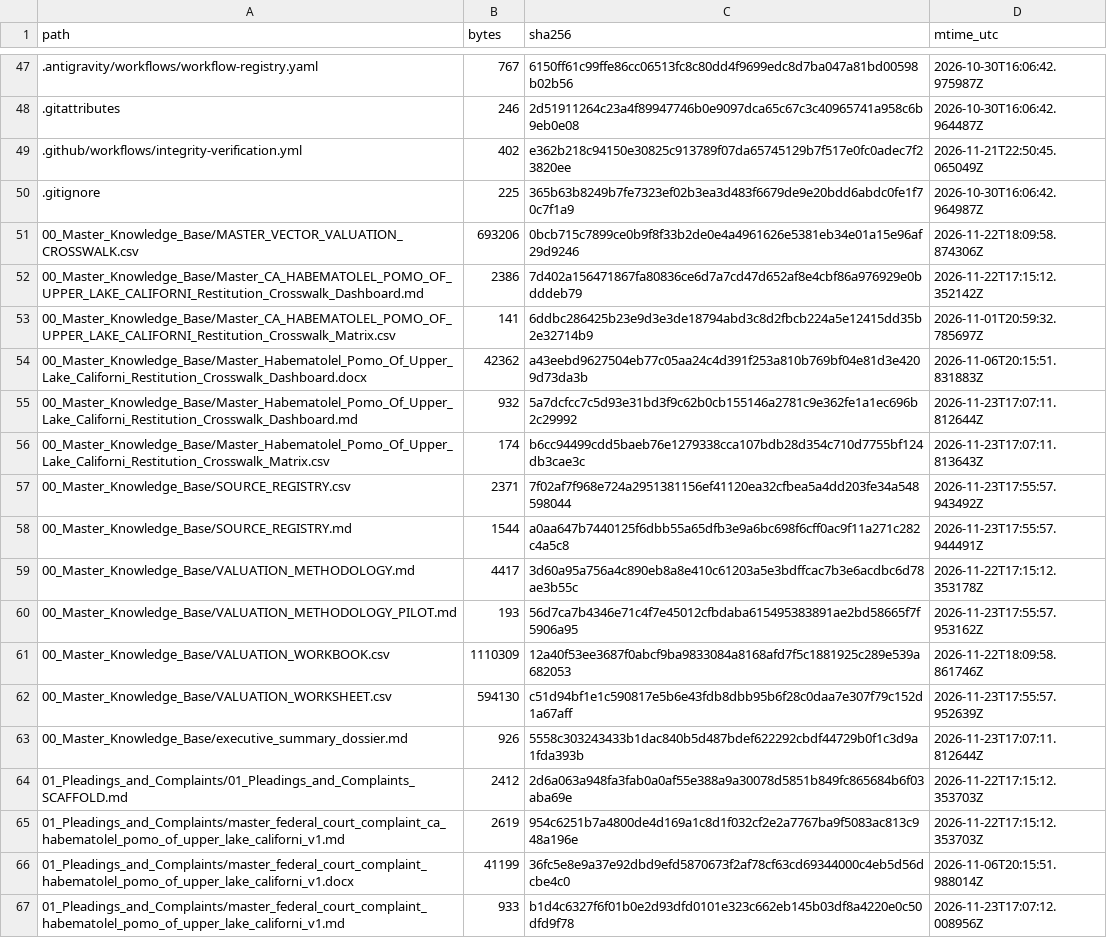
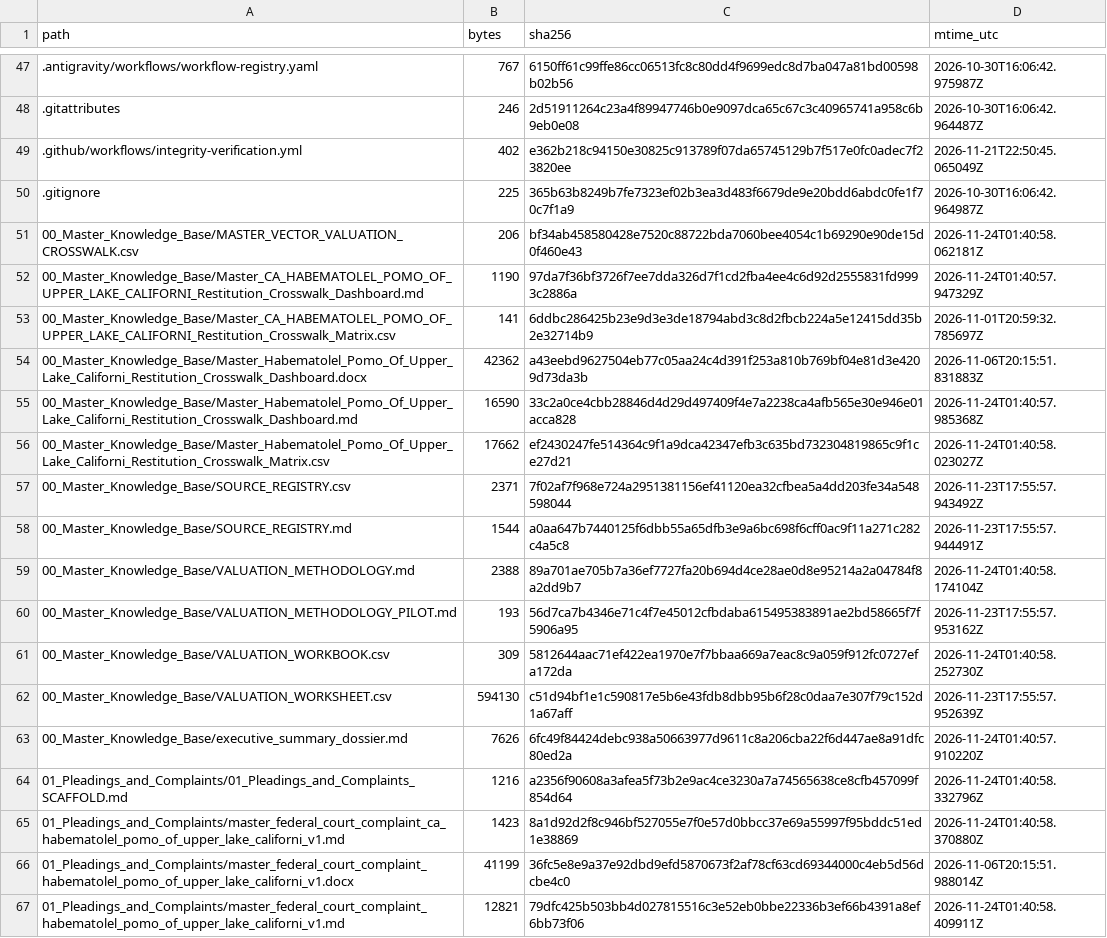
Before and after one commit to GlobalRestitutionAlliance/turtle-island-us-ca-habematolel-pomo-of-upper-lake-californi-master-litigation, a CSV file: 99_Archives_and_Manifests/MANIFEST_SHA256.csv, drawn as a sheet; only a part is shown, gaps mark what is left out; the diff covers the shown part only.

```diff
--- a/99_Archives_and_Manifests/MANIFEST_SHA256.csv
+++ b/99_Archives_and_Manifests/MANIFEST_SHA256.csv
@@ -50,18 +50,18 @@ path,bytes,sha256,mtime_utc
 .gitignore,225,365b63b8249b7fe7323ef02b3ea3d483f6679de9e20bdd6abdc0fe1f70c7f1a9,2026-10-30T16:06:42.964987Z
-00_Master_Knowledge_Base/MASTER_VECTOR_VALUATION_CROSSWALK.csv,693206,0bcb715c7899ce0b9f8f33b2de0e4a4961626e5381eb34e01a15e96af29d9246,2026-11-22T18:09:58.874306Z
-00_Master_Knowledge_Base/Master_CA_HABEMATOLEL_POMO_OF_UPPER_LAKE_CALIFORNI_Restitution_Crosswalk_Dashboard.md,2386,7d402a156471867fa80836ce6d7a7cd47d652af8e4cbf86a976929e0bdddeb79,2026-11-22T17:15:12.352142Z
+00_Master_Knowledge_Base/MASTER_VECTOR_VALUATION_CROSSWALK.csv,206,bf34ab458580428e7520c88722bda7060bee4054c1b69290e90de15d0f460e43,2026-11-24T01:40:58.062181Z
+00_Master_Knowledge_Base/Master_CA_HABEMATOLEL_POMO_OF_UPPER_LAKE_CALIFORNI_Restitution_Crosswalk_Dashboard.md,1190,97da7f36bf3726f7ee7dda326d7f1cd2fba4ee4c6d92d2555831fd9993c2886a,2026-11-24T01:40:57.947329Z
 00_Master_Knowledge_Base/Master_CA_HABEMATOLEL_POMO_OF_UPPER_LAKE_CALIFORNI_Restitution_Crosswalk_Matrix.csv,141,6ddbc286425b23e9d3e3de18794abd3c8d2fbcb224a5e12415dd35b2e32714b9,2026-11-01T20:59:32.785697Z
 00_Master_Knowledge_Base/Master_Habematolel_Pomo_Of_Upper_Lake_Californi_Restitution_Crosswalk_Dashboard.docx,42362,a43eebd9627504eb77c05aa24c4d391f253a810b769bf04e81d3e4209d73da3b,2026-11-06T20:15:51.831883Z
-00_Master_Knowledge_Base/Master_Habematolel_Pomo_Of_Upper_Lake_Californi_Restitution_Crosswalk_Dashboard.md,932,5a7dcfcc7c5d93e31bd3f9c62b0cb155146a2781c9e362fe1a1ec696b2c29992,2026-11-23T17:07:11.812644Z
-00_Master_Knowledge_Base/Master_Habematolel_Pomo_Of_Upper_Lake_Californi_Restitution_Crosswalk_Matrix.csv,174,b6cc94499cdd5baeb76e1279338cca107bdb28d354c710d7755bf124db3cae3c,2026-11-23T17:07:11.813643Z
+00_Master_Knowledge_Base/Master_Habematolel_Pomo_Of_Upper_Lake_Californi_Restitution_Crosswalk_Dashboard.md,16590,33c2a0ce4cbb28846d4d29d497409f4e7a2238ca4afb565e30e946e01acca828,2026-11-24T01:40:57.985368Z
+00_Master_Knowledge_Base/Master_Habematolel_Pomo_Of_Upper_Lake_Californi_Restitution_Crosswalk_Matrix.csv,17662,ef2430247fe514364c9f1a9dca42347efb3c635bd732304819865c9f1ce27d21,2026-11-24T01:40:58.023027Z
 00_Master_Knowledge_Base/SOURCE_REGISTRY.csv,2371,7f02af7f968e724a2951381156ef41120ea32cfbea5a4dd203fe34a548598044,2026-11-23T17:55:57.943492Z
 00_Master_Knowledge_Base/SOURCE_REGISTRY.md,1544,a0aa647b7440125f6dbb55a65dfb3e9a6bc698f6cff0ac9f11a271c282c4a5c8,2026-11-23T17:55:57.944491Z
-00_Master_Knowledge_Base/VALUATION_METHODOLOGY.md,4417,3d60a95a756a4c890eb8a8e410c61203a5e3bdffcac7b3e6acdbc6d78ae3b55c,2026-11-22T17:15:12.353178Z
+00_Master_Knowledge_Base/VALUATION_METHODOLOGY.md,2388,89a701ae705b7a36ef7727fa20b694d4ce28ae0d8e95214a2a04784f8a2dd9b7,2026-11-24T01:40:58.174104Z
 00_Master_Knowledge_Base/VALUATION_METHODOLOGY_PILOT.md,193,56d7ca7b4346e71c4f7e45012cfbdaba615495383891ae2bd58665f7f5906a95,2026-11-23T17:55:57.953162Z
-00_Master_Knowledge_Base/VALUATION_WORKBOOK.csv,1110309,12a40f53ee3687f0abcf9ba9833084a8168afd7f5c1881925c289e539a682053,2026-11-22T18:09:58.861746Z
+00_Master_Knowledge_Base/VALUATION_WORKBOOK.csv,309,5812644aac71ef422ea1970e7f7bbaa669a7eac8c9a059f912fc0727efa172da,2026-11-24T01:40:58.252730Z
 00_Master_Knowledge_Base/VALUATION_WORKSHEET.csv,594130,c51d94bf1e1c590817e5b6e43fdb8dbb95b6f28c0daa7e307f79c152d1a67aff,2026-11-23T17:55:57.952639Z
-00_Master_Knowledge_Base/executive_summary_dossier.md,926,5558c303243433b1dac840b5d487bdef622292cbdf44729b0f1c3d9a1fda393b,2026-11-23T17:07:11.812644Z
-01_Pleadings_and_Complaints/01_Pleadings_and_Complaints_SCAFFOLD.md,2412,2d6a063a948fa3fab0a0af55e388a9a30078d5851b849fc865684b6f03aba69e,2026-11-22T17:15:12.353703Z
-01_Pleadings_and_Complaints/master_federal_court_complaint_ca_habematolel_pomo_of_upper_lake_californi_v1.md,2619,954c6251b7a4800de4d169a1c8d1f032cf2e2a7767ba9f5083ac813c948a196e,2026-11-22T17:15:12.353703Z
+00_Master_Knowledge_Base/executive_summary_dossier.md,7626,6fc49f84424debc938a50663977d9611c8a206cba22f6d447ae8a91dfc80ed2a,2026-11-24T01:40:57.910220Z
+01_Pleadings_and_Complaints/01_Pleadings_and_Complaints_SCAFFOLD.md,1216,a2356f90608a3afea5f73b2e9ac4ce3230a7a74565638ce8cfb457099f854d64,2026-11-24T01:40:58.332796Z
+01_Pleadings_and_Complaints/master_federal_court_complaint_ca_habematolel_pomo_of_upper_lake_californi_v1.md,1423,8a1d92d2f8c946bf527055e7f0e57d0bbcc37e69a55997f95bddc51ed1e38869,2026-11-24T01:40:58.370880Z
 01_Pleadings_and_Complaints/master_federal_court_complaint_habematolel_pomo_of_upper_lake_californi_v1.docx,41199,36fc5e8e9a37e92dbd9efd5870673f2af78cf63cd69344000c4eb5d56dcbe4c0,2026-11-06T20:15:51.988014Z
-01_Pleadings_and_Complaints/master_federal_court_complaint_habematolel_pomo_of_upper_lake_californi_v1.md,933,b1d4c6327f6f01b0e2d93dfd0101e323c662eb145b03df8a4220e0c50dfd9f78,2026-11-23T17:07:12.008956Z
+01_Pleadings_and_Complaints/master_federal_court_complaint_habematolel_pomo_of_upper_lake_californi_v1.md,12821,79dfc425b503bb4d027815516c3e52eb0bbe22336b3ef66b4391a8ef6bb73f06,2026-11-24T01:40:58.409911Z
```
Also changed, not shown: 80 edited cells elsewhere in this file, 37 other files.
